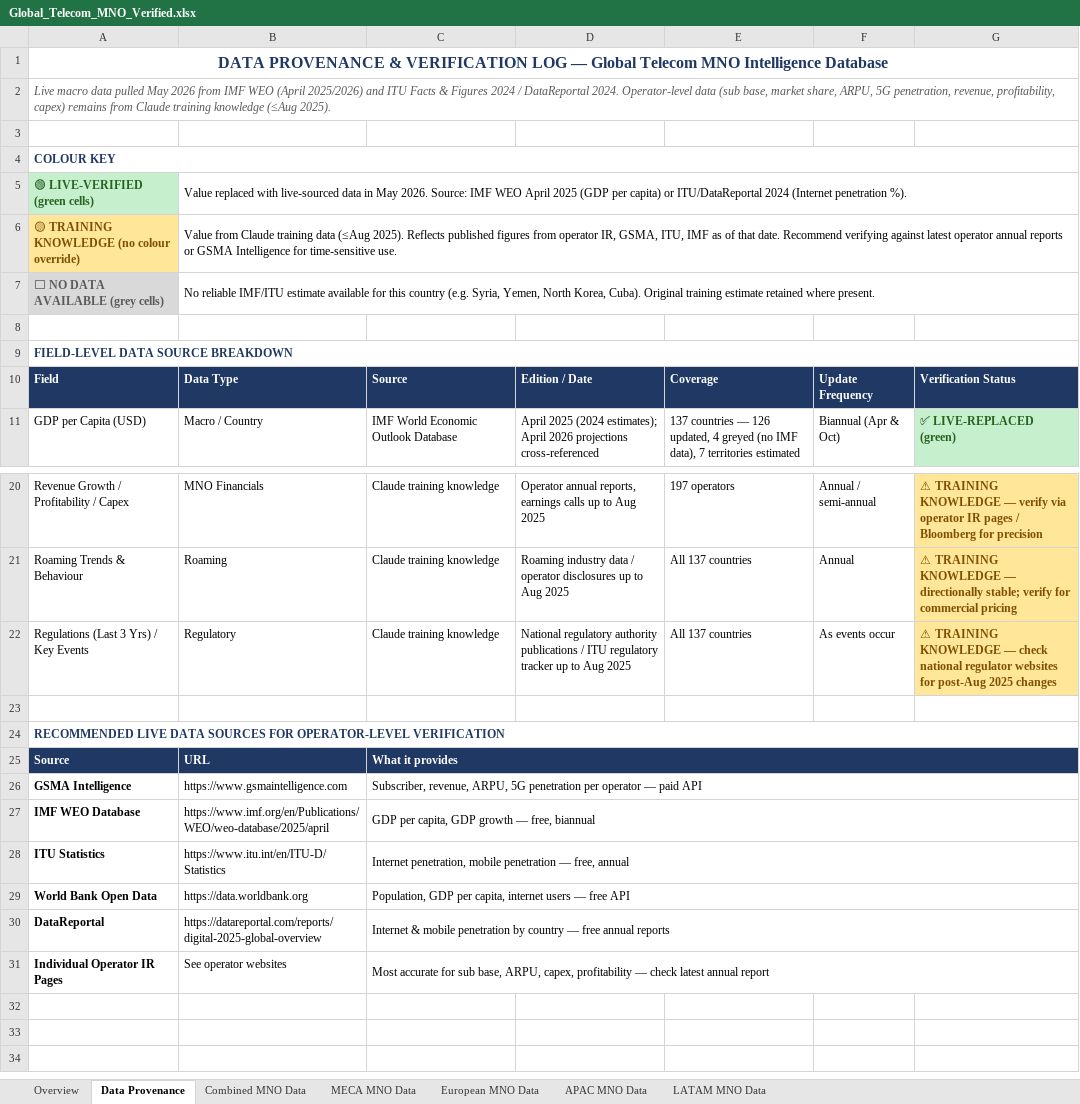
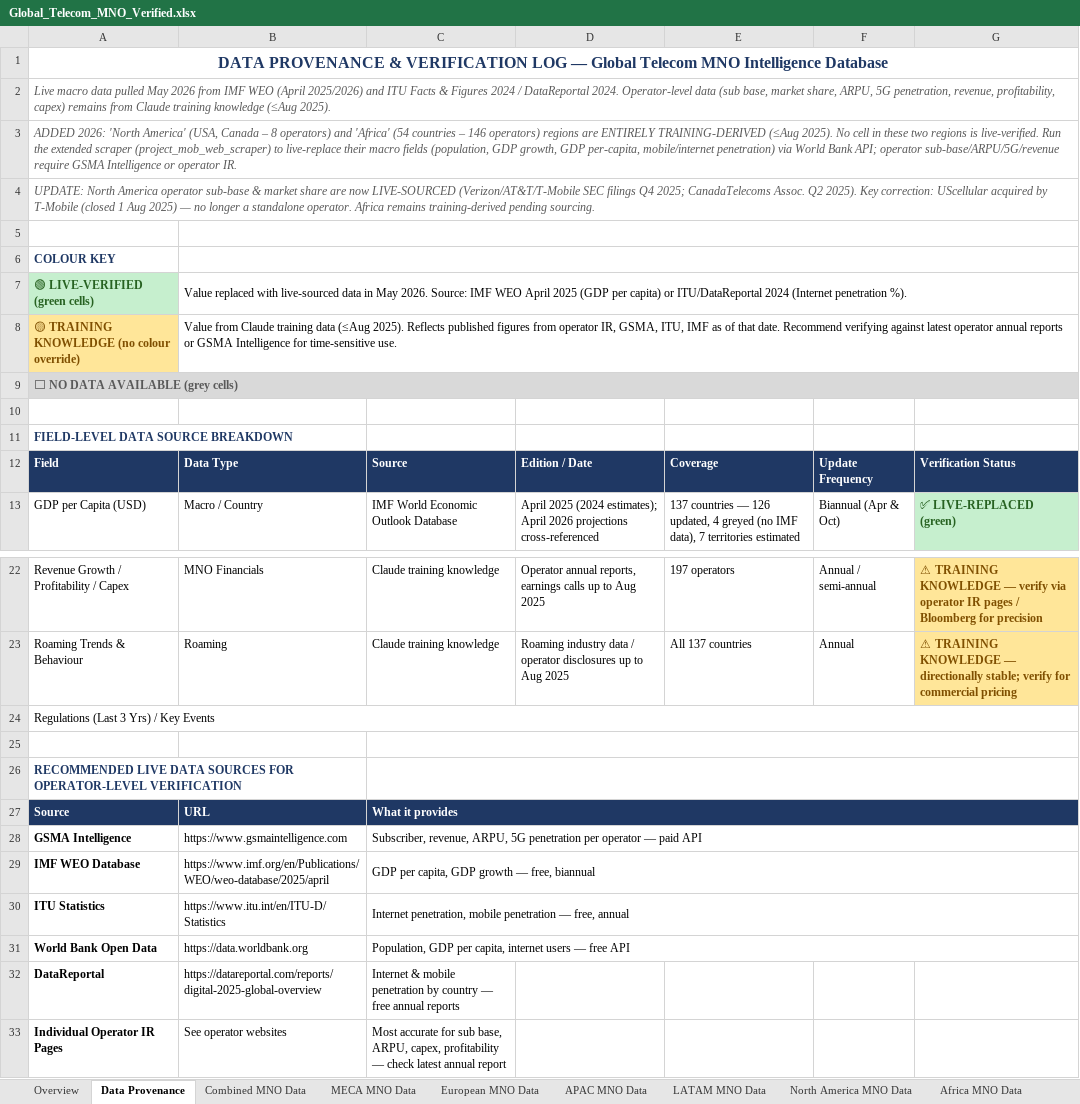
Before and after one commit to 30swetha/Mobileum, an Excel workbook: mobileum_project/Global_Telecom_MNO_Verified.xlsx, sheet Data Provenance, drawn as a sheet; only a part is shown, gaps mark what is left out; values as stored, in another font and other column widths than the file's, no borders; removed rows and columns are numbered as before the commit, all else as after; the diff names each change by its address in the sheet, - before the commit and + after, or states it on an @@ line.

```diff
--- a/mobileum_project/Global_Telecom_MNO_Verified.xlsx (sheet Data Provenance)
+++ b/mobileum_project/Global_Telecom_MNO_Verified.xlsx (sheet Data Provenance)
+sheet tab: North America MNO Data
+sheet tab: Africa MNO Data
+row 3: ADDED 2026: 'North America' (USA, Canada – 8 operators) and 'Africa' (54 countries – 146 operators) regions are ENTIRELY TRAINING-DERIVED (≤Aug 2025). No cell in these two regions is live-verified. Run the extended scraper (project_mob_web_scraper) to live-replace their macro fields (population, GDP growth, GDP per-capita, mobile/internet penetration) via World Bank API; operator sub-base/ARPU/5G/revenue require GSMA Intelligence or operator IR.
+row 4: UPDATE: North America operator sub-base & market share are now LIVE-SOURCED (Verizon/AT&T/T-Mobile SEC filings Q4 2025; CanadaTelecoms Assoc. Q2 2025). Key correction: UScellular acquired by T-Mobile (closed 1 Aug 2025) — no longer a standalone operator. Africa remains training-derived pending sourcing.
+B5:G5 merged
-A4:G4 merged
+B6:G6 merged
-B6:G6 merged
+A9:G9 merged
-B9: No reliable IMF/ITU estimate available for this country (e.g. Syria, Yemen, North Korea, Cuba). Original training estimate retained where present.
+B9: (empty)
-B7:G7 merged
-A9:G9 merged
+A24:G24 merged
-B24: Regulatory
+B24: (empty)
-C24: Claude training knowledge
+C24: (empty)
-D24: National regulatory authority publications / ITU regulatory tracker up to Aug 2025
+D24: (empty)
-E24: All 137 countries
+E24: (empty)
-F24: As events occur
+F24: (empty)
-G24: ⚠ TRAINING KNOWLEDGE — check national regulator websites for post-Aug 2025 changes
+G24: (empty)
+C25:G25 merged
-A24:G24 merged
+C26:G26 merged
-C30:G30 merged
-C31:G31 merged
```
Also changed, not shown: sheet Combined MNO Data, sheet Overview, 10 other files.
